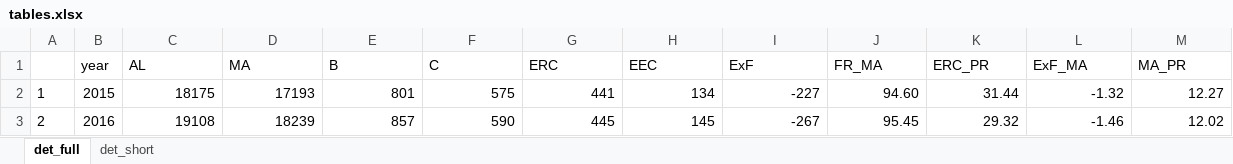
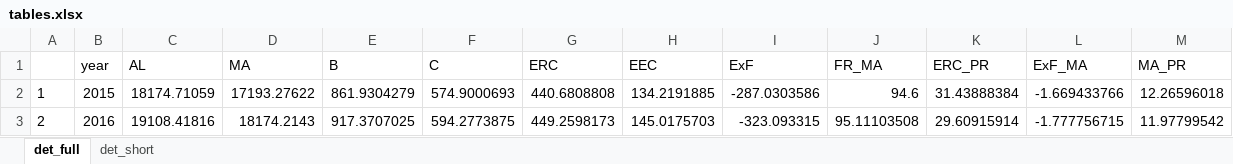
Before and after one commit to marshallpku/Model_LAFPP, an Excel workbook: Results/Graphs_report2/tables.xlsx, sheet det_full, drawn as a sheet; only a part is shown; values as stored, in another font and other column widths than the file's, no borders; the diff covers the shown part only; the diff names each change by its address in the sheet, - before the commit and + after, or states it on an @@ line.

```diff
--- a/Results/Graphs_report2/tables.xlsx (sheet det_full)
+++ b/Results/Graphs_report2/tables.xlsx (sheet det_full)
-C2 (AL): 18175
+C2 (AL): 18174.71059
-D2 (MA): 17193
+D2 (MA): 17193.27622
-E2 (B): 801
+E2 (B): 861.9304279
-F2 (C): 575
+F2 (C): 574.9000693
-G2 (ERC): 441
+G2 (ERC): 440.6808808
-H2 (EEC): 134
+H2 (EEC): 134.2191885
-I2 (ExF): -227
+I2 (ExF): -287.0303586
-J2 (FR_MA): 94.60
+J2 (FR_MA): 94.6
-K2 (ERC_PR): 31.44
+K2 (ERC_PR): 31.43888384
-L2 (ExF_MA): -1.32
+L2 (ExF_MA): -1.669433766
-M2 (MA_PR): 12.27
+M2 (MA_PR): 12.26596018
-C3 (AL): 19108
+C3 (AL): 19108.41816
-D3 (MA): 18239
+D3 (MA): 18174.2143
-E3 (B): 857
+E3 (B): 917.3707025
-F3 (C): 590
+F3 (C): 594.2773875
-G3 (ERC): 445
+G3 (ERC): 449.2598173
-H3 (EEC): 145
+H3 (EEC): 145.0175703
-I3 (ExF): -267
+I3 (ExF): -323.093315
-J3 (FR_MA): 95.45
+J3 (FR_MA): 95.11103508
-K3 (ERC_PR): 29.32
+K3 (ERC_PR): 29.60915914
-L3 (ExF_MA): -1.46
+L3 (ExF_MA): -1.777756715
-M3 (MA_PR): 12.02
+M3 (MA_PR): 11.97799542
```
Also changed, not shown: 308 edited cells elsewhere in this sheet, sheet det_short, RunControl.xlsx, 51 other files.
